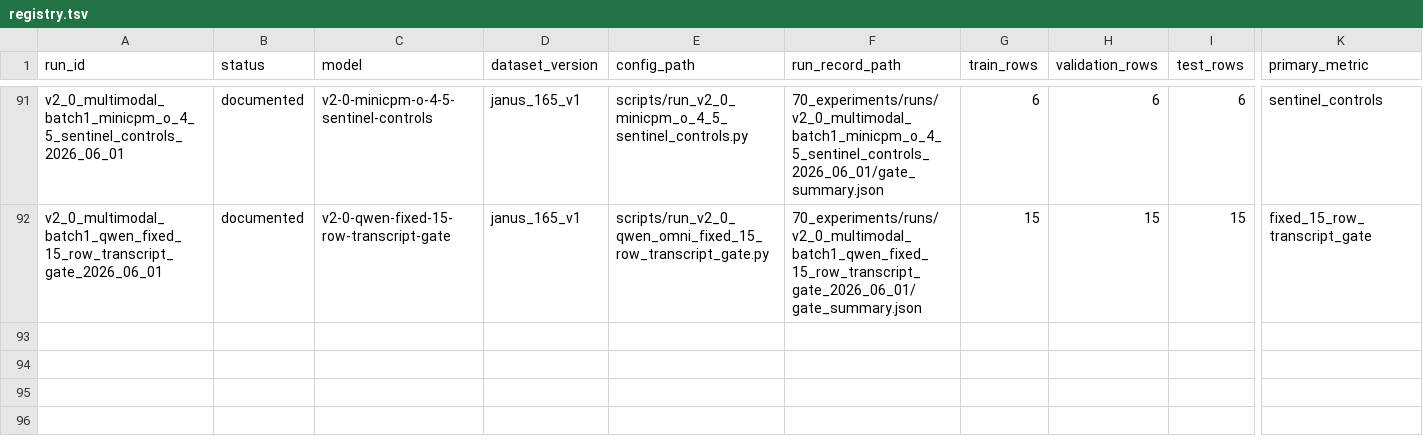
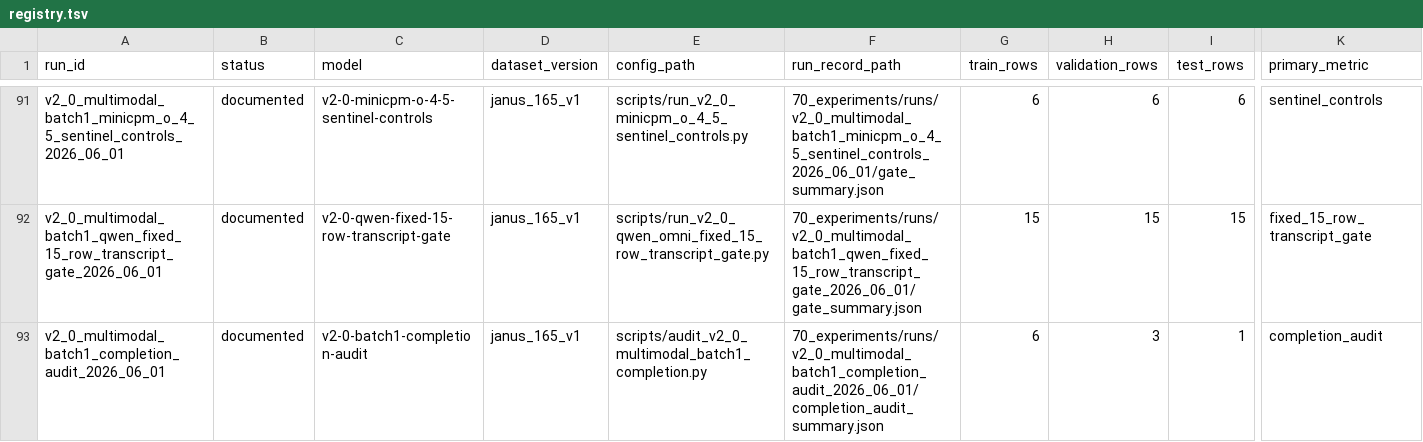
Before and after one commit to JasonLn0711/cib-semantic-risk-asr, a TSV file: 70_experiments/registry.tsv, drawn as a sheet; only a part is shown, gaps mark what is left out; rows hold the shown columns only; the diff names each change by its address in the sheet, - before the commit and + after, or states it on an @@ line.

Commit message:
feat: audit multimodal batch1 completion

```diff
--- a/70_experiments/registry.tsv
+++ b/70_experiments/registry.tsv
+row 93: v2_0_multimodal_batch1_completion_audit_2026_06_01 | documented | v2-0-batch1-completion-audit | janus_165_v1 | scripts/audit_v2_0_multimodal_batch1_completion.py | 70_experiments/runs/v2_0_multimodal_batch1_completion_audit_2026_06_01/completion_audit_summary.json | 6 | 3 | 1 | completion_audit
```
Also changed, not shown: 14 other files.
